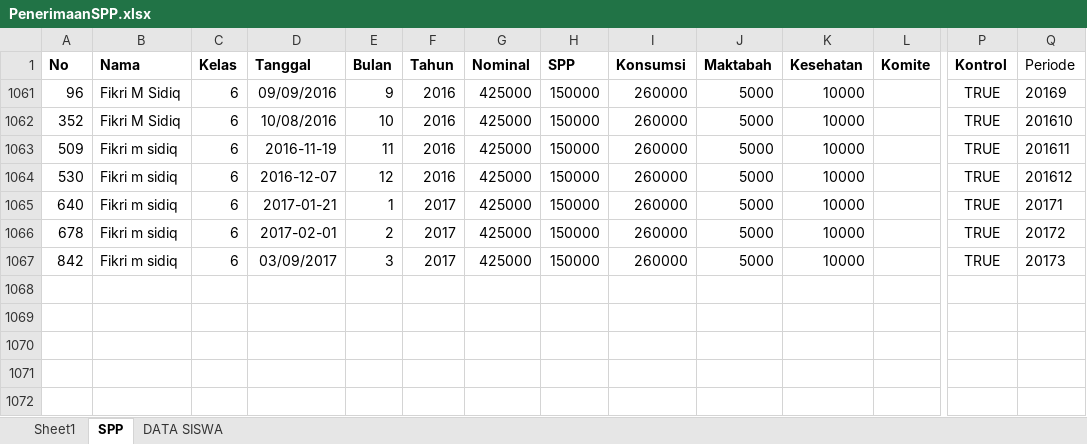
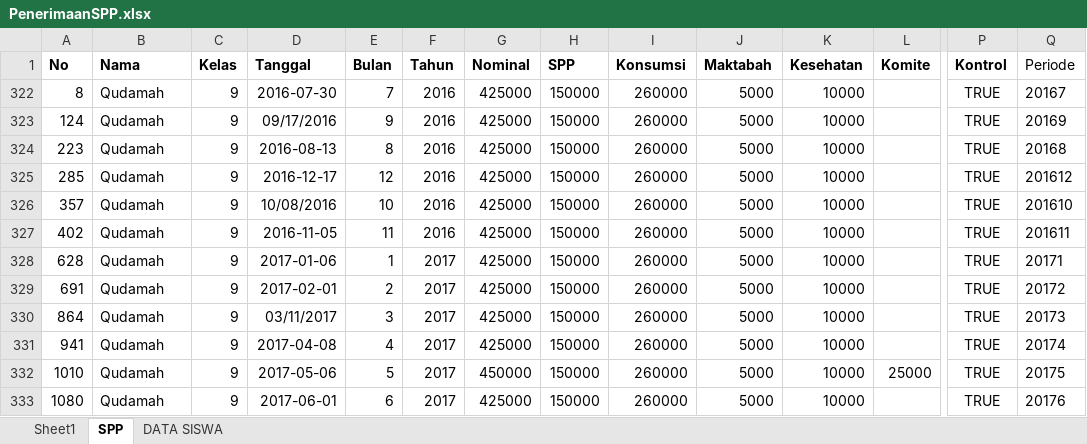
Before and after one commit to bagusprasojo/mds, an Excel workbook: PenerimaanSPP.xlsx, sheet SPP, drawn as a sheet; only a part is shown, gaps mark what is left out; values as stored, in another font and other column widths than the file's, no borders; removed rows and columns are numbered as before the commit, all else as after; rows hold the shown columns only; the diff names each change by its address in the sheet, - before the commit and + after, or states it on an @@ line.

Commit message:
tagihan kelas 11

```diff
--- a/PenerimaanSPP.xlsx (sheet SPP)
+++ b/PenerimaanSPP.xlsx (sheet SPP)
@@ row 322 unhidden: 8 | Qudamah | 9 | 2016-07-30 | 7 | 2016 | 425000 | 150000 | 260000 | 5000 | 10000 |  | TRUE | 20167 @@
-A323 (No): 96
+A323 (No): 124
-B323 (Nama): Fikri M Sidiq
+B323 (Nama): Qudamah
-C323 (Kelas): 6
+C323 (Kelas): 9
-D323 (Tanggal): 09/09/2016
+D323 (Tanggal): 09/17/2016
@@ row 324 unhidden: 223 | Qudamah | 9 | 2016-08-13 | 8 | 2016 | 425000 | 150000 | 260000 | 5000 | 10000 |  | TRUE | 20168 @@
@@ row 325 unhidden: 285 | Qudamah | 9 | 2016-12-17 | 12 | 2016 | 425000 | 150000 | 260000 | 5000 | 10000 |  | TRUE | 201612 @@
-A326 (No): 352
+A326 (No): 357
-B326 (Nama): Fikri M Sidiq
+B326 (Nama): Qudamah
-C326:C327 (Kelas): 6
+C326:C327 (Kelas): 9
-A327 (No): 509
+A327 (No): 402
-B327 (Nama): Fikri m sidiq
+B327 (Nama): Qudamah
-D327 (Tanggal): 2016-11-19
+D327 (Tanggal): 2016-11-05
@@ row 1064 hidden: 530 | Fikri m sidiq | 6 | 2016-12-07 | 12 | 2016 | 425000 | 150000 | 260000 | 5000 | 10000 |  | TRUE | 201612 @@
-A328 (No): 640
+A328 (No): 628
-B328:B330 (Nama): Fikri m sidiq
+B328:B330 (Nama): Qudamah
-C328:C330 (Kelas): 6
+C328:C330 (Kelas): 9
-D328 (Tanggal): 2017-01-21
+D328 (Tanggal): 2017-01-06
-A329 (No): 678
+A329 (No): 691
-A330 (No): 842
+A330 (No): 864
-D330 (Tanggal): 03/09/2017
+D330 (Tanggal): 03/11/2017
@@ row 331 unhidden: 941 | Qudamah | 9 | 2017-04-08 | 4 | 2017 | 425000 | 150000 | 260000 | 5000 | 10000 |  | TRUE | 20174 @@
@@ row 332 unhidden: 1010 | Qudamah | 9 | 2017-05-06 | 5 | 2017 | 450000 | 150000 | 260000 | 5000 | 10000 | 25000 | TRUE | 20175 @@
+row 333: 1080 | Qudamah | 9 | 2017-06-01 | 6 | 2017 | 425000 | 150000 | 260000 | 5000 | 10000 |  | TRUE | 20176
```
Also changed, not shown: sheet DATA SISWA, sheet Sheet1, formulas that keep their value, hidden cells.
